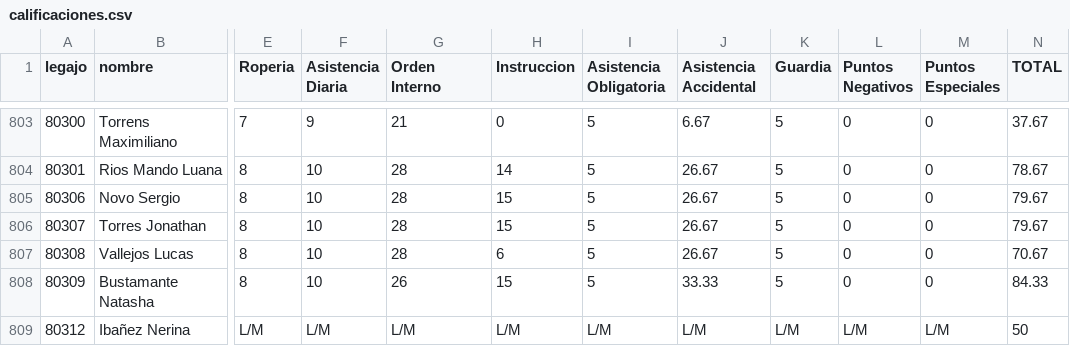
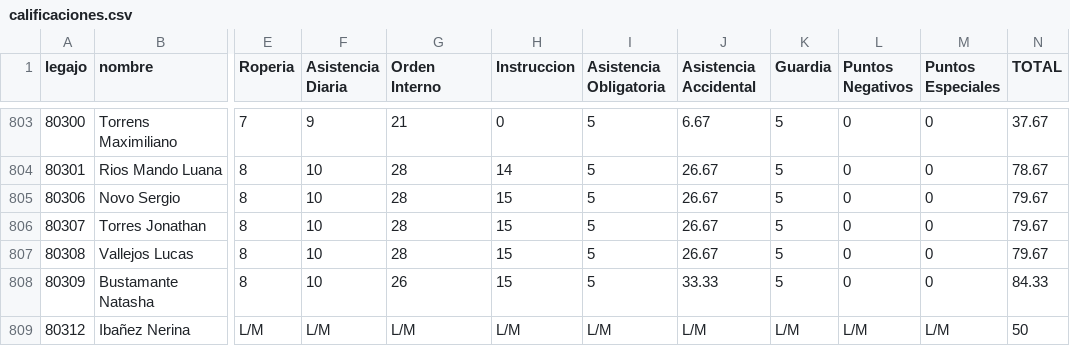
Before and after one commit to bomberosc80-app/calificaciones-app, a CSV file: calificaciones.csv, drawn as a sheet; only a part is shown, gaps mark what is left out; the diff names each change by its address in the sheet, - before the commit and + after, or states it on an @@ line.

Commit message:
Update calificaciones.csv

```diff
--- a/calificaciones.csv
+++ b/calificaciones.csv
-H807 (Instruccion): 6
+H807 (Instruccion): 15
-N807 (TOTAL): 70.67
+N807 (TOTAL): 79.67
```
